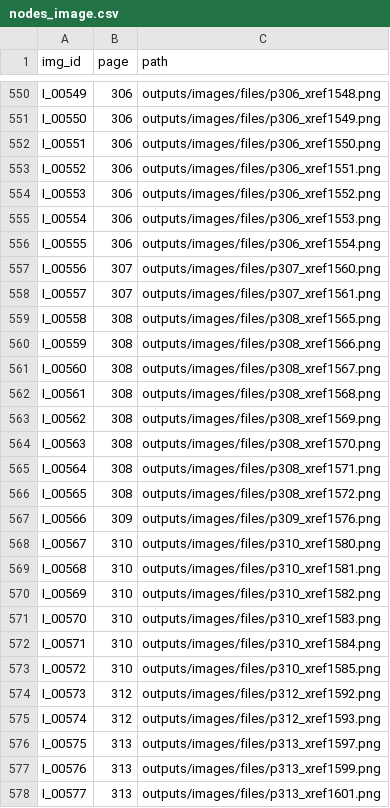
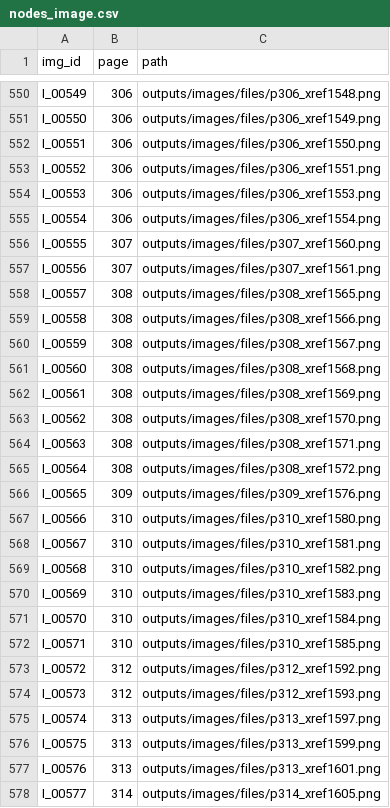
Before and after one commit to Fazi91/Master, a CSV file: nodes_image.csv, drawn as a sheet; only a part is shown, gaps mark what is left out; the diff covers the shown part only.

```diff
--- a/nodes_image.csv
+++ b/nodes_image.csv
@@ -553,26 +553,26 @@ I_00551,306,outputs/images/files/p306_xref1550.png
 I_00552,306,outputs/images/files/p306_xref1551.png
-I_00553,306,outputs/images/files/p306_xref1552.png
-I_00554,306,outputs/images/files/p306_xref1553.png
-I_00555,306,outputs/images/files/p306_xref1554.png
-I_00556,307,outputs/images/files/p307_xref1560.png
-I_00557,307,outputs/images/files/p307_xref1561.png
-I_00558,308,outputs/images/files/p308_xref1565.png
-I_00559,308,outputs/images/files/p308_xref1566.png
-I_00560,308,outputs/images/files/p308_xref1567.png
-I_00561,308,outputs/images/files/p308_xref1568.png
-I_00562,308,outputs/images/files/p308_xref1569.png
-I_00563,308,outputs/images/files/p308_xref1570.png
-I_00564,308,outputs/images/files/p308_xref1571.png
-I_00565,308,outputs/images/files/p308_xref1572.png
-I_00566,309,outputs/images/files/p309_xref1576.png
-I_00567,310,outputs/images/files/p310_xref1580.png
-I_00568,310,outputs/images/files/p310_xref1581.png
-I_00569,310,outputs/images/files/p310_xref1582.png
-I_00570,310,outputs/images/files/p310_xref1583.png
-I_00571,310,outputs/images/files/p310_xref1584.png
-I_00572,310,outputs/images/files/p310_xref1585.png
-I_00573,312,outputs/images/files/p312_xref1592.png
-I_00574,312,outputs/images/files/p312_xref1593.png
-I_00575,313,outputs/images/files/p313_xref1597.png
-I_00576,313,outputs/images/files/p313_xref1599.png
-I_00577,313,outputs/images/files/p313_xref1601.png
+I_00553,306,outputs/images/files/p306_xref1553.png
+I_00554,306,outputs/images/files/p306_xref1554.png
+I_00555,307,outputs/images/files/p307_xref1560.png
+I_00556,307,outputs/images/files/p307_xref1561.png
+I_00557,308,outputs/images/files/p308_xref1565.png
+I_00558,308,outputs/images/files/p308_xref1566.png
+I_00559,308,outputs/images/files/p308_xref1567.png
+I_00560,308,outputs/images/files/p308_xref1568.png
+I_00561,308,outputs/images/files/p308_xref1569.png
+I_00562,308,outputs/images/files/p308_xref1570.png
+I_00563,308,outputs/images/files/p308_xref1571.png
+I_00564,308,outputs/images/files/p308_xref1572.png
+I_00565,309,outputs/images/files/p309_xref1576.png
+I_00566,310,outputs/images/files/p310_xref1580.png
+I_00567,310,outputs/images/files/p310_xref1581.png
+I_00568,310,outputs/images/files/p310_xref1582.png
+I_00569,310,outputs/images/files/p310_xref1583.png
+I_00570,310,outputs/images/files/p310_xref1584.png
+I_00571,310,outputs/images/files/p310_xref1585.png
+I_00572,312,outputs/images/files/p312_xref1592.png
+I_00573,312,outputs/images/files/p312_xref1593.png
+I_00574,313,outputs/images/files/p313_xref1597.png
+I_00575,313,outputs/images/files/p313_xref1599.png
+I_00576,313,outputs/images/files/p313_xref1601.png
+I_00577,314,outputs/images/files/p314_xref1605.png
```
Also changed, not shown: 1 removed row and 106 edited cells elsewhere in this file, rel_text_image.csv.
